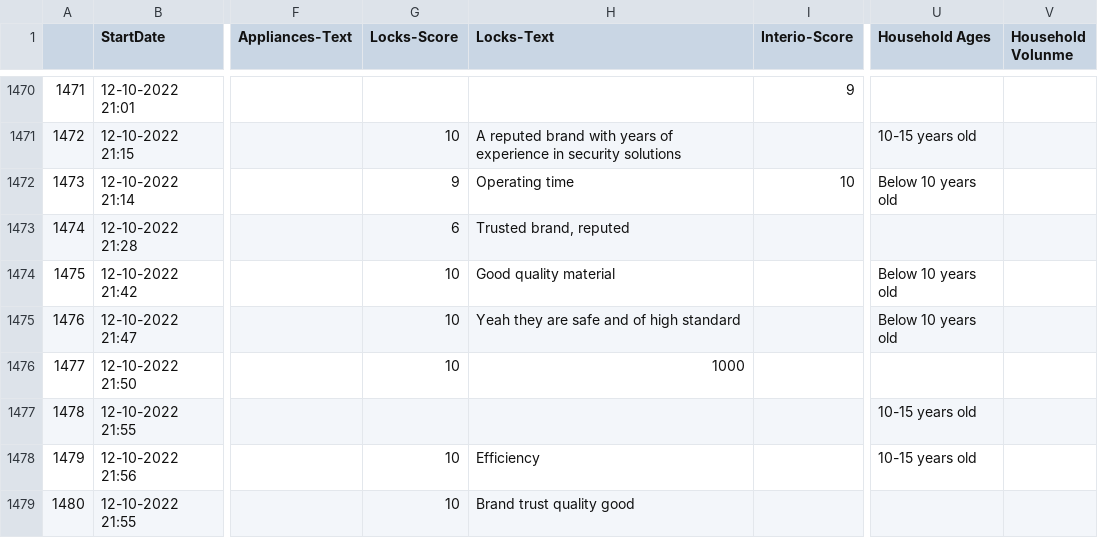
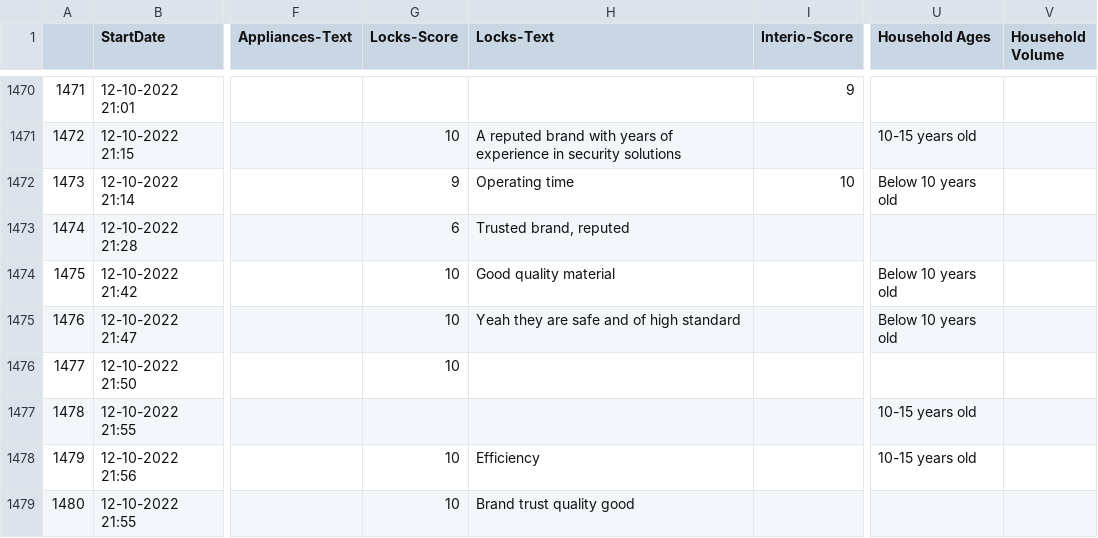
Before and after one commit to Vishesh-Giyanani/Digital-Sentiment-Analysis_NLP, a CSV file: NLP/Pre-FInal.csv, drawn as a sheet; only a part is shown, gaps mark what is left out; the diff covers the shown part only; the diff names each change by its address in the sheet, - before the commit and + after, or states it on an @@ line.

```diff
--- a/NLP/Pre-FInal.csv
+++ b/NLP/Pre-FInal.csv
-V1: Household Volunme
+V1: Household Volume
-H1476 (Locks-Text): 1000
+H1476 (Locks-Text): (empty)
```
Also changed, not shown: 109 edited cells elsewhere in this file, 3 other files.
